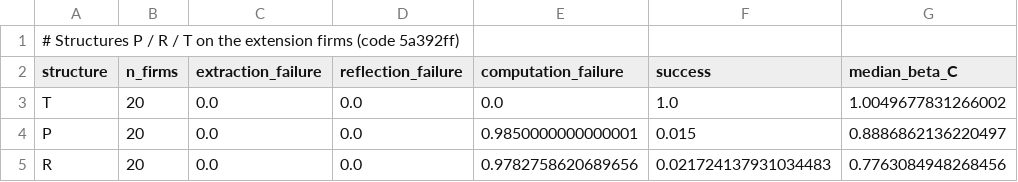
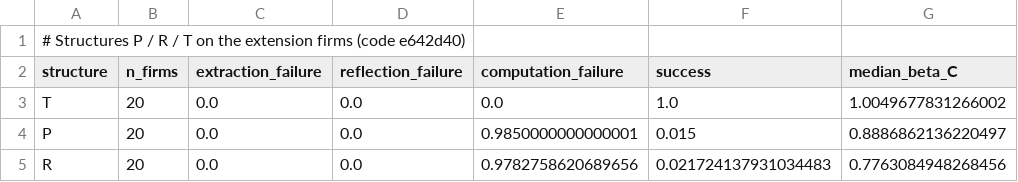
Before and after one commit to caxios/llm-FSA-evaluation, a CSV file: results/tables/T11_structures.csv, drawn as a sheet.

```diff
--- a/results/tables/T11_structures.csv
+++ b/results/tables/T11_structures.csv
@@ -1,2 +1,2 @@
-# Structures P / R / T on the extension firms (code 5a392ff)
+# Structures P / R / T on the extension firms (code e642d40)
 structure,n_firms,extraction_failure,reflection_failure,computation_failure,success,median_beta_C
```
Also changed, not shown: data/ground_truth/q5_keywords.csv, results/tables/R2_tiers.csv, 25 other files.
